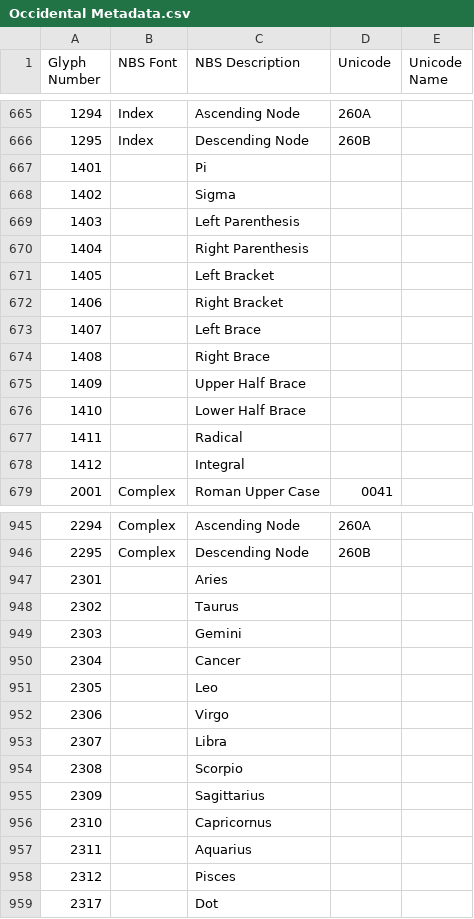
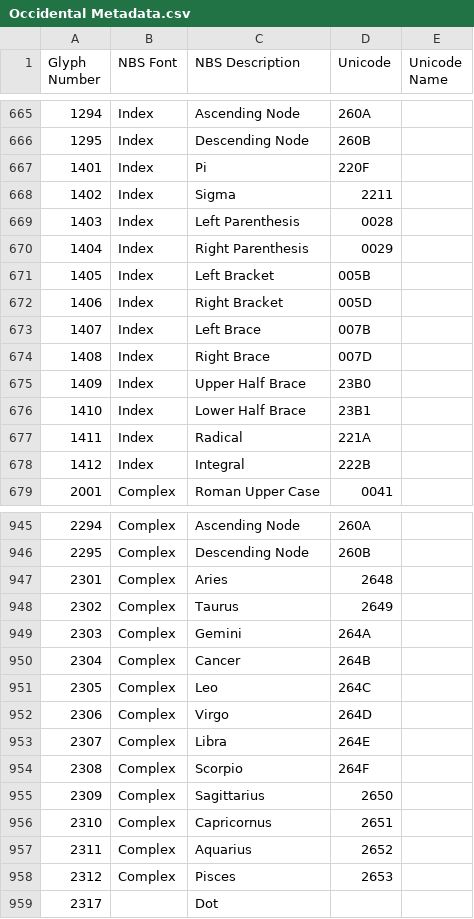
Before and after one commit to chrispalmeri/hershey-font-repertory, a CSV file: data/Occidental Metadata.csv, drawn as a sheet; only a part is shown, gaps mark what is left out; the diff covers the shown part only.

Commit message:
Add more unicode info

```diff
--- a/data/Occidental Metadata.csv
+++ b/data/Occidental Metadata.csv
@@ -666,14 +666,14 @@ Glyph Number,NBS Font,NBS Description,Unicode,Unicode Name
 1295,Index,Descending Node,260B,
-1401,,Pi,,
-1402,,Sigma,,
-1403,,Left Parenthesis,,
-1404,,Right Parenthesis,,
-1405,,Left Bracket,,
-1406,,Right Bracket,,
-1407,,Left Brace,,
-1408,,Right Brace,,
-1409,,Upper Half Brace,,
-1410,,Lower Half Brace,,
-1411,,Radical,,
-1412,,Integral,,
+1401,Index,Pi,220F,
+1402,Index,Sigma,2211,
+1403,Index,Left Parenthesis,0028,
+1404,Index,Right Parenthesis,0029,
+1405,Index,Left Bracket,005B,
+1406,Index,Right Bracket,005D,
+1407,Index,Left Brace,007B,
+1408,Index,Right Brace,007D,
+1409,Index,Upper Half Brace,23B0,
+1410,Index,Lower Half Brace,23B1,
+1411,Index,Radical,221A,
+1412,Index,Integral,222B,
 2001,Complex,Roman Upper Case,0041,
@@ -946,14 +946,14 @@ Glyph Number,NBS Font,NBS Description,Unicode,Unicode Name
 2295,Complex,Descending Node,260B,
-2301,,Aries,,
-2302,,Taurus,,
-2303,,Gemini,,
-2304,,Cancer,,
-2305,,Leo,,
-2306,,Virgo,,
-2307,,Libra,,
-2308,,Scorpio,,
-2309,,Sagittarius,,
-2310,,Capricornus,,
-2311,,Aquarius,,
-2312,,Pisces,,
+2301,Complex,Aries,2648,
+2302,Complex,Taurus,2649,
+2303,Complex,Gemini,264A,
+2304,Complex,Cancer,264B,
+2305,Complex,Leo,264C,
+2306,Complex,Virgo,264D,
+2307,Complex,Libra,264E,
+2308,Complex,Scorpio,264F,
+2309,Complex,Sagittarius,2650,
+2310,Complex,Capricornus,2651,
+2311,Complex,Aquarius,2652,
+2312,Complex,Pisces,2653,
 2317,,Dot,,
```
Also changed, not shown: 135 edited cells elsewhere in this file.
